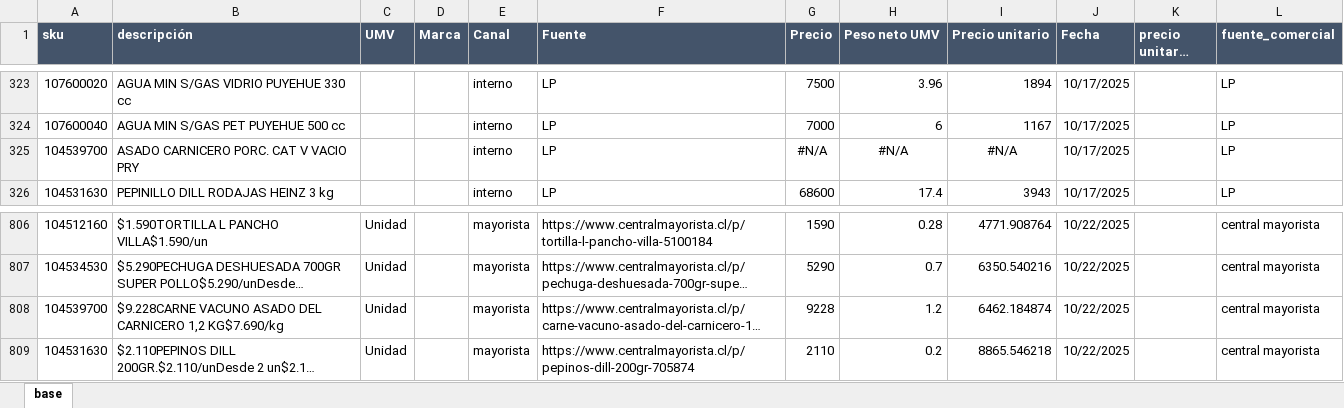
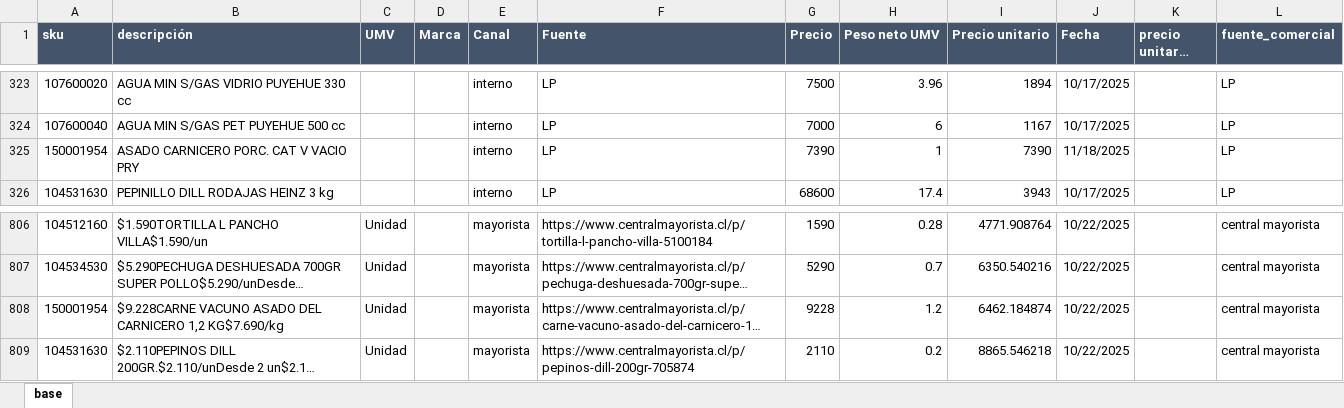
Before and after one commit to sicatalan/posicionamiento, an Excel workbook: base.xlsx, sheet base, drawn as a sheet; only a part is shown, gaps mark what is left out; long unchanged cells end in …; values as stored, in another font and other column widths than the file's, no borders; removed rows and columns are numbered as before the commit, all else as after; the diff names each change by its address in the sheet, - before the commit and + after, or states it on an @@ line.

Commit message:
modified:   base.xlsx 	modified:   maestro_skus.xlsx

```diff
--- a/base.xlsx (sheet base)
+++ b/base.xlsx (sheet base)
-row 325: 104539700 | ASADO CARNICERO PORC. CAT V VACIO PRY |  |  | interno | LP | #N/A | #N/A | #N/A | 10/17/2025 |  | LP
+row 325: 150001954 | ASADO CARNICERO PORC. CAT V VACIO PRY |  |  | interno | LP | 7390 | 1 | 7390 | 11/18/2025 |  | LP
-A808 (sku): 104539700
+A808 (sku): 150001954
```
Also changed, not shown: maestro_skus.xlsx.
